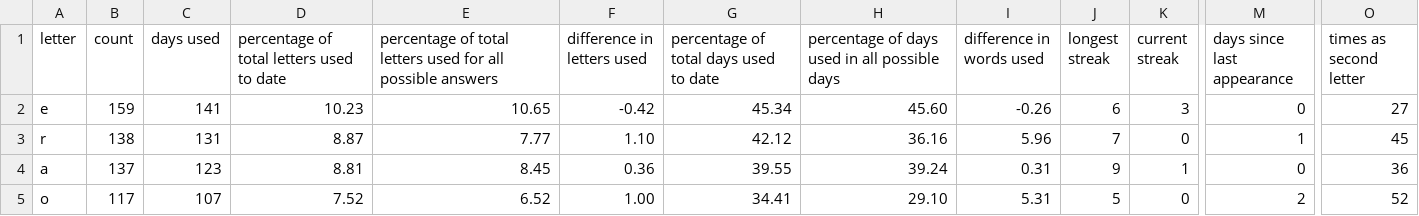
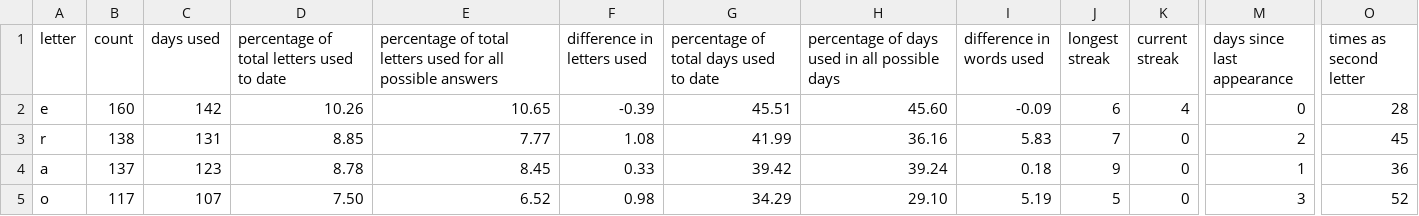
Before and after one commit to eagerterrier/previous-wordle-words, a CSV file: statistics.csv, drawn as a sheet; only a part is shown, gaps mark what is left out; the diff covers the shown part only; the diff names each change by its address in the sheet, - before the commit and + after, or states it on an @@ line.

```diff
--- a/statistics.csv
+++ b/statistics.csv
-B2 (count): 159
+B2 (count): 160
-C2 (days used): 141
+C2 (days used): 142
-D2: 10.23
+D2: 10.26
-F2 (difference in letters used): -0.42
+F2 (difference in letters used): -0.39
-G2: 45.34
+G2: 45.51
-I2 (difference in words used): -0.26
+I2 (difference in words used): -0.09
-K2 (current streak): 3
+K2 (current streak): 4
-O2 (times as second letter): 27
+O2 (times as second letter): 28
-D3: 8.87
+D3: 8.85
-F3 (difference in letters used): 1.10
+F3 (difference in letters used): 1.08
-G3: 42.12
+G3: 41.99
-I3 (difference in words used): 5.96
+I3 (difference in words used): 5.83
-M3 (days since last appearance): 1
+M3 (days since last appearance): 2
-D4: 8.81
+D4: 8.78
-F4 (difference in letters used): 0.36
+F4 (difference in letters used): 0.33
-G4: 39.55
+G4: 39.42
-I4 (difference in words used): 0.31
+I4 (difference in words used): 0.18
-K4 (current streak): 1
+K4 (current streak): 0
-M4 (days since last appearance): 0
+M4 (days since last appearance): 1
-D5: 7.52
+D5: 7.50
-F5 (difference in letters used): 1.00
+F5 (difference in letters used): 0.98
-G5: 34.41
+G5: 34.29
-I5 (difference in words used): 5.31
+I5 (difference in words used): 5.19
-M5 (days since last appearance): 2
+M5 (days since last appearance): 3
```
Also changed, not shown: 111 edited cells elsewhere in this file, racingchart.csv, 2 other files.
